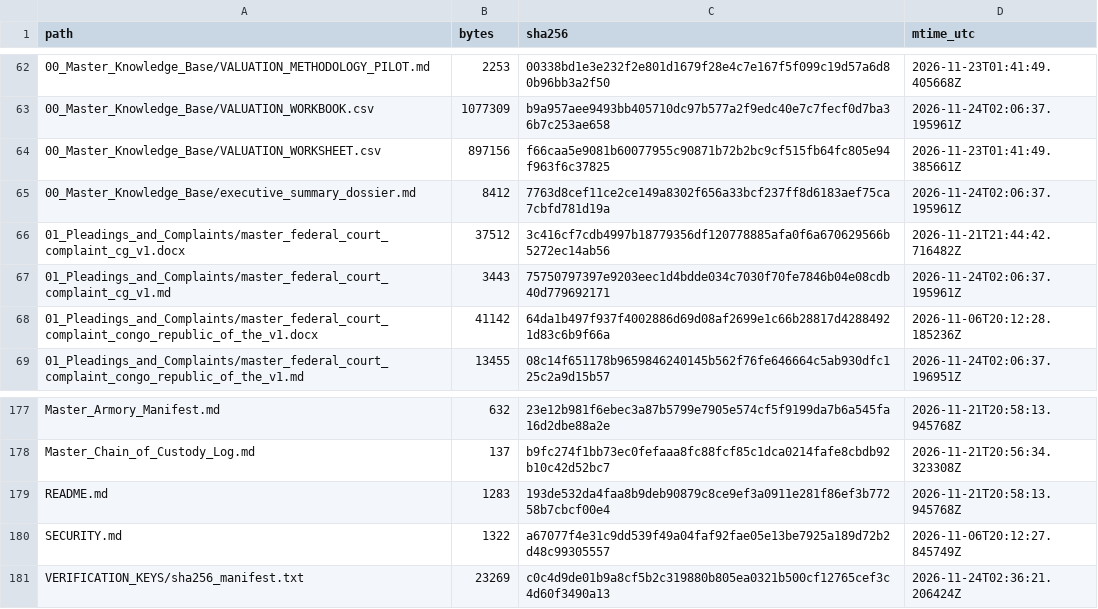
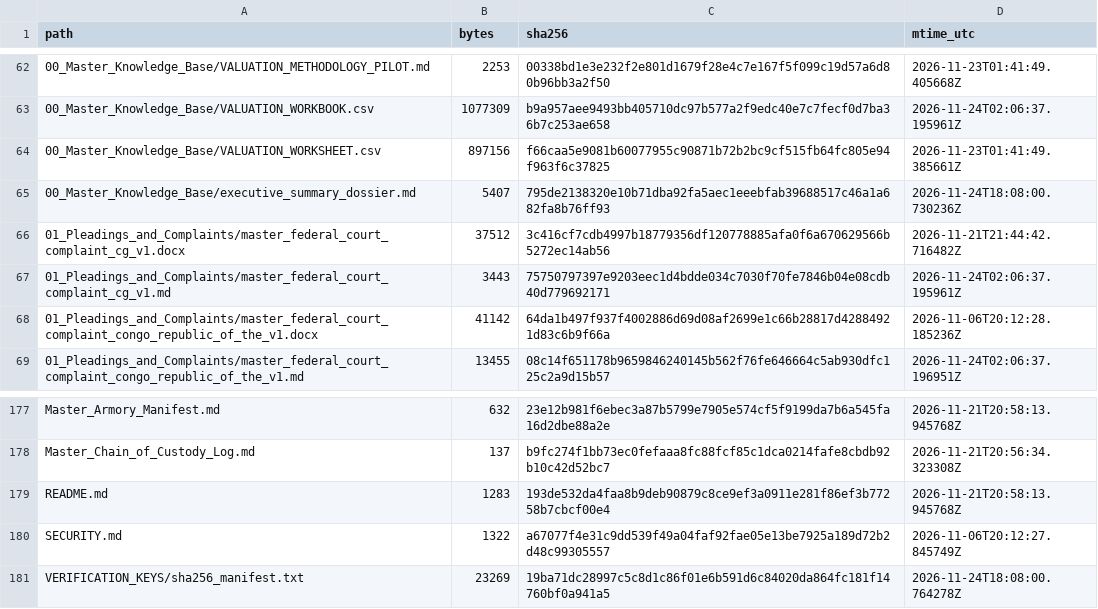
Before and after one commit to GlobalRestitutionAlliance/africa-us-cg-congo-republic-of-the-master-litigation, a CSV file: 99_Archives_and_Manifests/MANIFEST_SHA256.csv, drawn as a sheet; only a part is shown, gaps mark what is left out.

Commit message:
REVERTED DUE TO UNPROMPTED MASS J3WFICATED DATA CORRUPTION BY COMPROMISED BIASED LLM/ARTIFICIAL INTELLIGENCE MODELS

```diff
--- a/99_Archives_and_Manifests/MANIFEST_SHA256.csv
+++ b/99_Archives_and_Manifests/MANIFEST_SHA256.csv
@@ -64,3 +64,3 @@ path,bytes,sha256,mtime_utc
 00_Master_Knowledge_Base/VALUATION_WORKSHEET.csv,897156,f66caa5e9081b60077955c90871b72b2bc9cf515fb64fc805e94f963f6c37825,2026-11-23T01:41:49.385661Z
-00_Master_Knowledge_Base/executive_summary_dossier.md,8412,7763d8cef11ce2ce149a8302f656a33bcf237ff8d6183aef75ca7cbfd781d19a,2026-11-24T02:06:37.195961Z
+00_Master_Knowledge_Base/executive_summary_dossier.md,5407,795de2138320e10b71dba92fa5aec1eeebfab39688517c46a1a682fa8b76ff93,2026-11-24T18:08:00.730236Z
 01_Pleadings_and_Complaints/master_federal_court_complaint_cg_v1.docx,37512,3c416cf7cdb4997b18779356df120778885afa0f6a670629566b5272ec14ab56,2026-11-21T21:44:42.716482Z
@@ -180,2 +180,2 @@ README.md,1283,193de532da4faa8b9deb90879c8ce9ef3a0911e281f86ef3b77258b7cbcf00e4,
 SECURITY.md,1322,a67077f4e31c9dd539f49a04faf92fae05e13be7925a189d72b2d48c99305557,2026-11-06T20:12:27.845749Z
-VERIFICATION_KEYS/sha256_manifest.txt,23269,c0c4d9de01b9a8cf5b2c319880b805ea0321b500cf12765cef3c4d60f3490a13,2026-11-24T02:36:21.206424Z
+VERIFICATION_KEYS/sha256_manifest.txt,23269,19ba71dc28997c5c8d1c86f01e6b591d6c84020da864fc181f14760bf0a941a5,2026-11-24T18:08:00.764278Z
```
Also changed, not shown: 2 other files.
